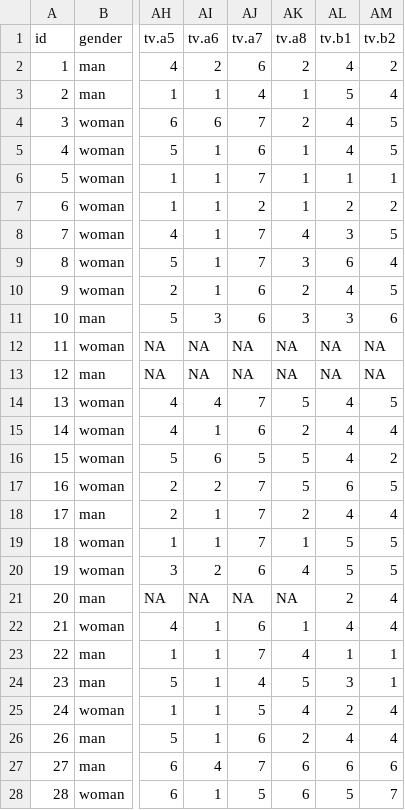
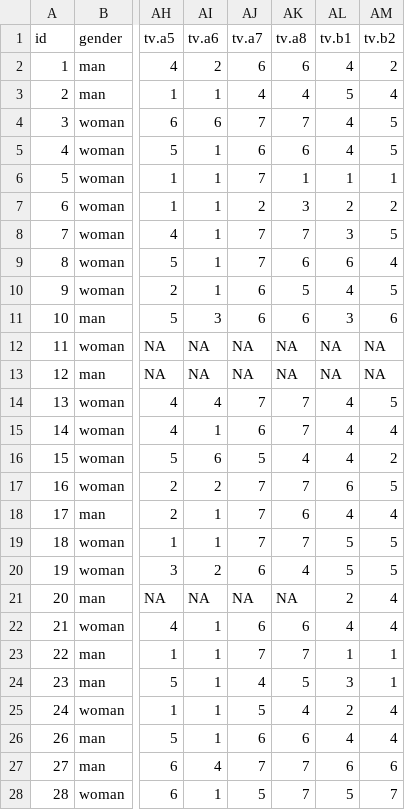
Before and after one commit to sztal/MA, a CSV file: MainData/DatInd231.csv, drawn as a sheet; only a part is shown, gaps mark what is left out; the diff covers the shown part only; the diff names each change by its address in the sheet, - before the commit and + after, or states it on an @@ line.

```diff
--- a/MainData/DatInd231.csv
+++ b/MainData/DatInd231.csv
-AK2 (tv.a8): 2
+AK2 (tv.a8): 6
-AK3 (tv.a8): 1
+AK3 (tv.a8): 4
-AK4 (tv.a8): 2
+AK4 (tv.a8): 7
-AK5 (tv.a8): 1
+AK5 (tv.a8): 6
-AK7 (tv.a8): 1
+AK7 (tv.a8): 3
-AK8 (tv.a8): 4
+AK8 (tv.a8): 7
-AK9 (tv.a8): 3
+AK9 (tv.a8): 6
-AK10 (tv.a8): 2
+AK10 (tv.a8): 5
-AK11 (tv.a8): 3
+AK11 (tv.a8): 6
-AK14 (tv.a8): 5
+AK14 (tv.a8): 7
-AK15 (tv.a8): 2
+AK15 (tv.a8): 7
-AK16 (tv.a8): 5
+AK16 (tv.a8): 4
-AK17 (tv.a8): 5
+AK17 (tv.a8): 7
-AK18 (tv.a8): 2
+AK18 (tv.a8): 6
-AK19 (tv.a8): 1
+AK19 (tv.a8): 7
-AK22 (tv.a8): 1
+AK22 (tv.a8): 6
-AK23 (tv.a8): 4
+AK23 (tv.a8): 7
-AK26 (tv.a8): 2
+AK26 (tv.a8): 6
-AK27:AK28 (tv.a8): 6
+AK27:AK28 (tv.a8): 7
```
Also changed, not shown: 138 edited cells elsewhere in this file, MainData/MainData1.csv, MainData/MainData4.csv, 7 other files.
